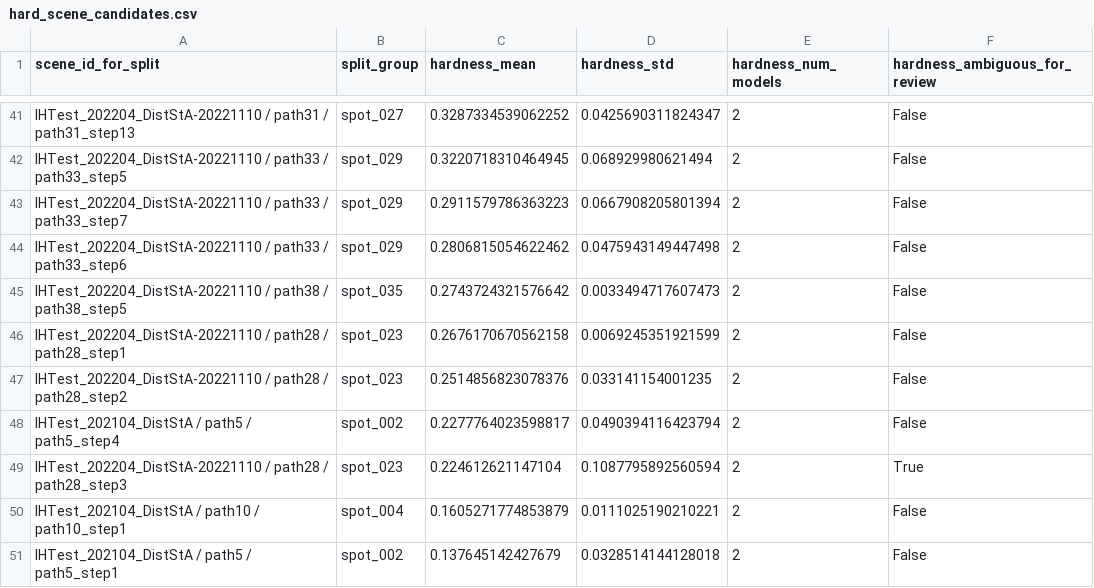
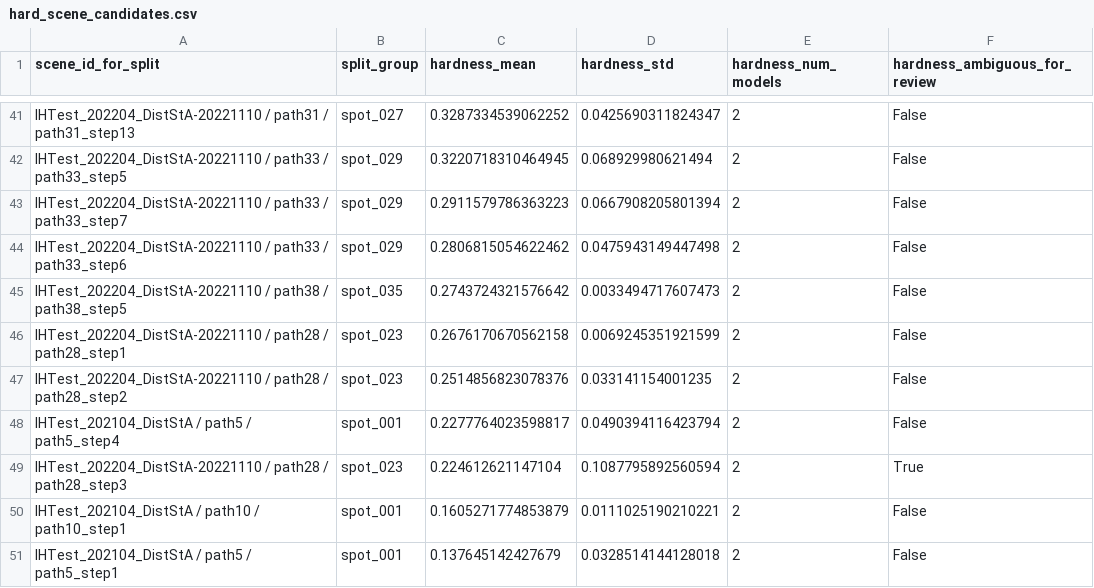
Before and after one commit to cvail-research/ih-depth-dataset, a CSV file: manifests/08_split_definition_v0/hard_scene_candidates.csv, drawn as a sheet; only a part is shown, gaps mark what is left out.

```diff
--- a/manifests/08_split_definition_v0/hard_scene_candidates.csv
+++ b/manifests/08_split_definition_v0/hard_scene_candidates.csv
@@ -47,5 +47,5 @@ IHTest_202204_DistStA-20221110 / path28 / path28_step1,spot_023,0.26761706705621
 IHTest_202204_DistStA-20221110 / path28 / path28_step2,spot_023,0.2514856823078376,0.033141154001235,2,False
-IHTest_202104_DistStA / path5 / path5_step4,spot_002,0.2277764023598817,0.0490394116423794,2,False
+IHTest_202104_DistStA / path5 / path5_step4,spot_001,0.2277764023598817,0.0490394116423794,2,False
 IHTest_202204_DistStA-20221110 / path28 / path28_step3,spot_023,0.224612621147104,0.1087795892560594,2,True
-IHTest_202104_DistStA / path10 / path10_step1,spot_004,0.1605271774853879,0.0111025190210221,2,False
-IHTest_202104_DistStA / path5 / path5_step1,spot_002,0.137645142427679,0.0328514144128018,2,False
+IHTest_202104_DistStA / path10 / path10_step1,spot_001,0.1605271774853879,0.0111025190210221,2,False
+IHTest_202104_DistStA / path5 / path5_step1,spot_001,0.137645142427679,0.0328514144128018,2,False
```
Also changed, not shown: manifests/08_split_definition_v0/scene_splits.csv, 1 other file.
